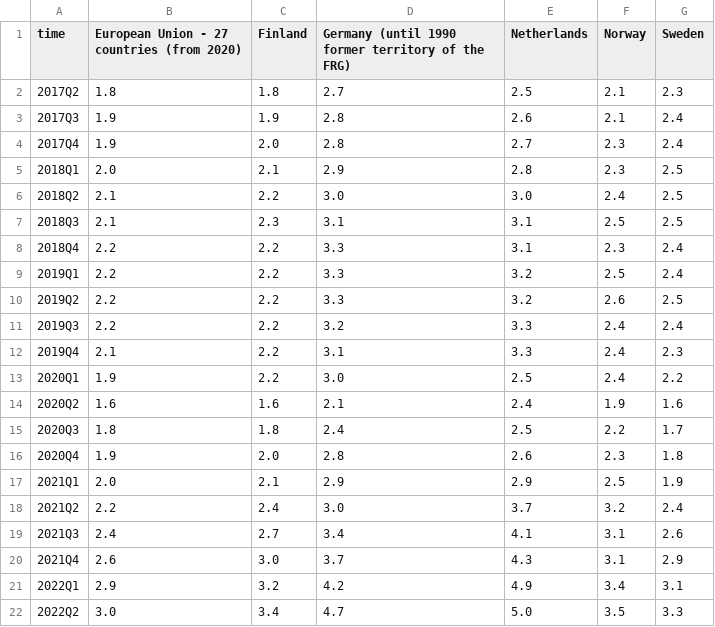
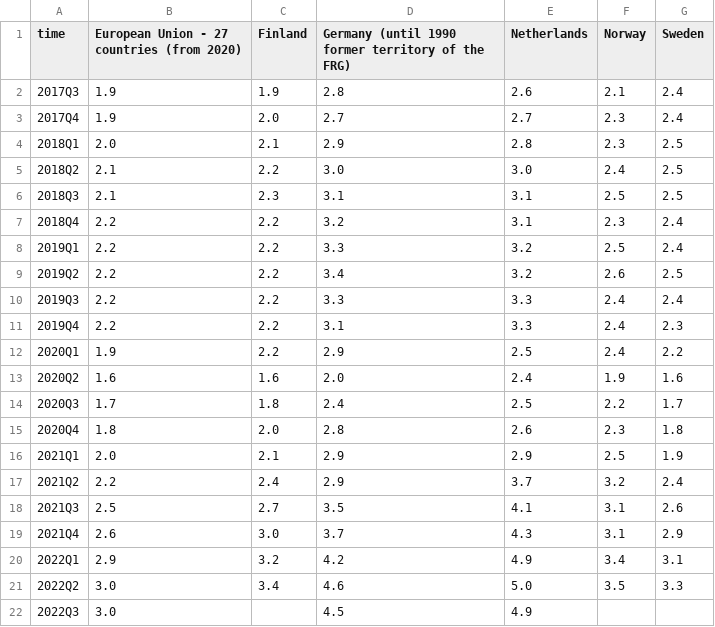
Before and after one commit to Qery-Data/NLM-Datatracker, a CSV file: data/Eurostat_ledige_stillinger_andel.csv, drawn as a sheet.

Commit message:
Latest data: Thu Nov 17 10:12:36 UTC 2022

```diff
--- a/data/Eurostat_ledige_stillinger_andel.csv
+++ b/data/Eurostat_ledige_stillinger_andel.csv
@@ -1,5 +1,4 @@
 time,European Union - 27 countries (from 2020),Finland,Germany (until 1990 former territory of the FRG),Netherlands,Norway,Sweden
-2017Q2,1.8,1.8,2.7,2.5,2.1,2.3
 2017Q3,1.9,1.9,2.8,2.6,2.1,2.4
-2017Q4,1.9,2.0,2.8,2.7,2.3,2.4
+2017Q4,1.9,2.0,2.7,2.7,2.3,2.4
 2018Q1,2.0,2.1,2.9,2.8,2.3,2.5
@@ -7,16 +6,17 @@ time,European Union - 27 countries (from 2020),Finland,Germany (until 1990 forme
 2018Q3,2.1,2.3,3.1,3.1,2.5,2.5
-2018Q4,2.2,2.2,3.3,3.1,2.3,2.4
+2018Q4,2.2,2.2,3.2,3.1,2.3,2.4
 2019Q1,2.2,2.2,3.3,3.2,2.5,2.4
-2019Q2,2.2,2.2,3.3,3.2,2.6,2.5
-2019Q3,2.2,2.2,3.2,3.3,2.4,2.4
-2019Q4,2.1,2.2,3.1,3.3,2.4,2.3
-2020Q1,1.9,2.2,3.0,2.5,2.4,2.2
-2020Q2,1.6,1.6,2.1,2.4,1.9,1.6
-2020Q3,1.8,1.8,2.4,2.5,2.2,1.7
-2020Q4,1.9,2.0,2.8,2.6,2.3,1.8
+2019Q2,2.2,2.2,3.4,3.2,2.6,2.5
+2019Q3,2.2,2.2,3.3,3.3,2.4,2.4
+2019Q4,2.2,2.2,3.1,3.3,2.4,2.3
+2020Q1,1.9,2.2,2.9,2.5,2.4,2.2
+2020Q2,1.6,1.6,2.0,2.4,1.9,1.6
+2020Q3,1.7,1.8,2.4,2.5,2.2,1.7
+2020Q4,1.8,2.0,2.8,2.6,2.3,1.8
 2021Q1,2.0,2.1,2.9,2.9,2.5,1.9
-2021Q2,2.2,2.4,3.0,3.7,3.2,2.4
-2021Q3,2.4,2.7,3.4,4.1,3.1,2.6
+2021Q2,2.2,2.4,2.9,3.7,3.2,2.4
+2021Q3,2.5,2.7,3.5,4.1,3.1,2.6
 2021Q4,2.6,3.0,3.7,4.3,3.1,2.9
 2022Q1,2.9,3.2,4.2,4.9,3.4,3.1
-2022Q2,3.0,3.4,4.7,5.0,3.5,3.3
+2022Q2,3.0,3.4,4.6,5.0,3.5,3.3
+2022Q3,3.0,,4.5,4.9,,
```
